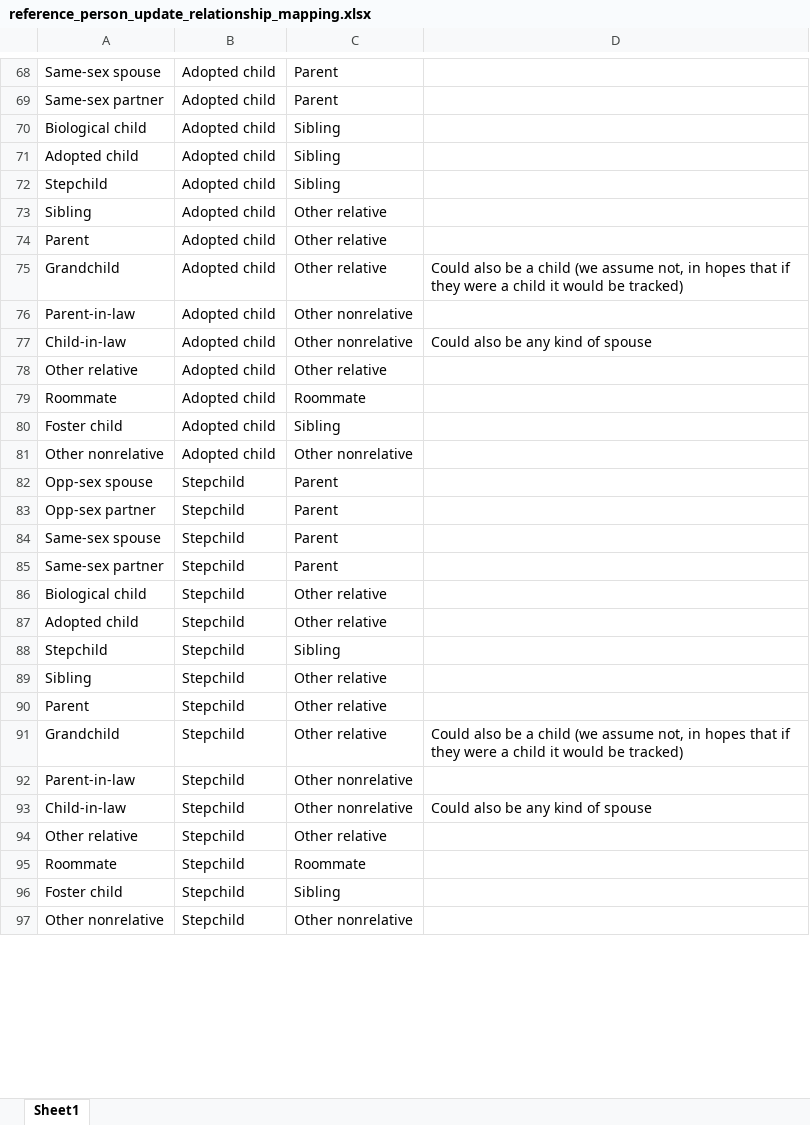
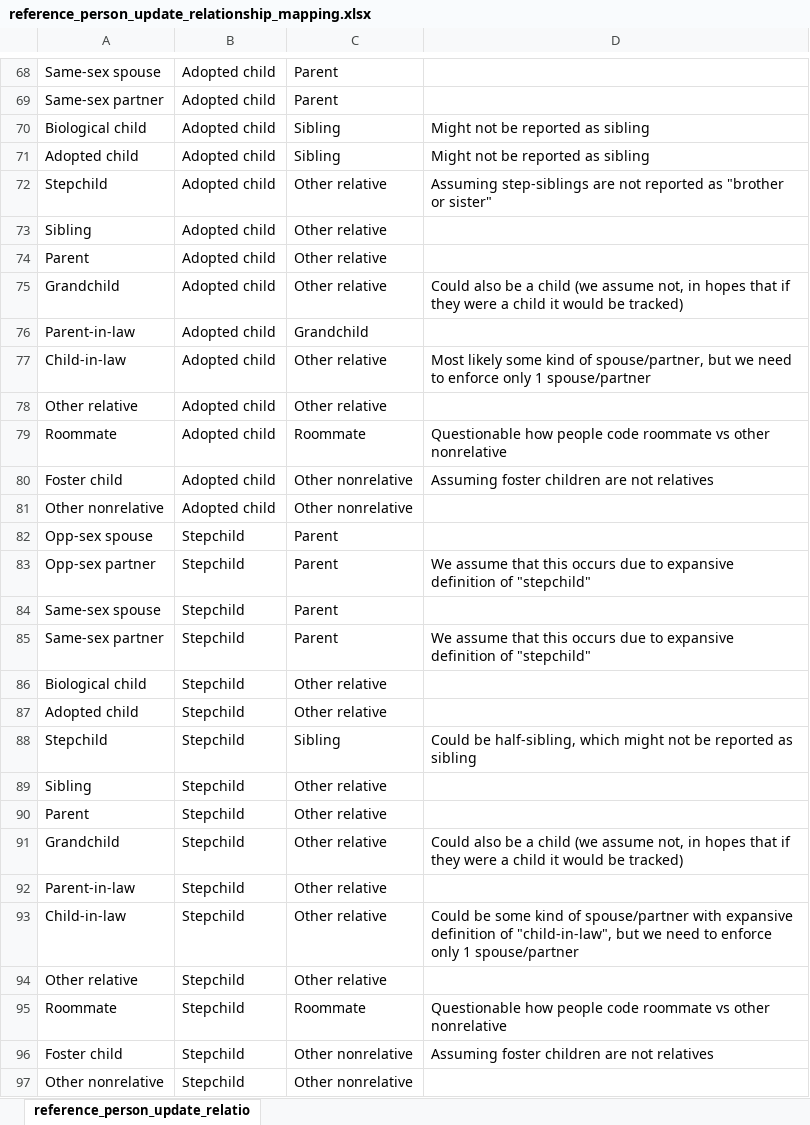
Before and after one commit to ihmeuw/vivarium_research, an Excel workbook: docs/source/concept_models/vivarium_census_synthdata/reference_person_update_relationship_mapping.xlsx, sheet reference_person_update_relatio, drawn as a sheet; only a part is shown, gaps mark what is left out; values as stored, in another font and other column widths than the file's, no borders; the diff covers the shown part only; the diff names each change by its address in the sheet, - before the commit and + after, or states it on an @@ line.

Commit message:
Refine relationship mapping

```diff
--- a/docs/source/concept_models/vivarium_census_synthdata/reference_person_update_relationship_mapping.xlsx (sheet reference_person_update_relatio)
+++ b/docs/source/concept_models/vivarium_census_synthdata/reference_person_update_relationship_mapping.xlsx (sheet reference_person_update_relatio)
-sheet tab: Sheet1
+sheet tab: reference_person_update_relatio
-D70:D71: (empty)
+D70:D71: Might not be reported as sibling
-C72: Sibling
+C72: Other relative
-D72: (empty)
+D72: Assuming step-siblings are not reported as "brother or sister"
-C76: Other nonrelative
+C76: Grandchild
-C77: Other nonrelative
+C77: Other relative
-D77: Could also be any kind of spouse
+D77: Most likely some kind of spouse/partner, but we need to enforce only 1 spouse/partner
-D79: (empty)
+D79: Questionable how people code roommate vs other nonrelative
-C80: Sibling
+C80: Other nonrelative
-D80: (empty)
+D80: Assuming foster children are not relatives
-D83: (empty)
+D83: We assume that this occurs due to expansive definition of "stepchild"
-D85: (empty)
+D85: We assume that this occurs due to expansive definition of "stepchild"
-D88: (empty)
+D88: Could be half-sibling, which might not be reported as sibling
-C92:C93: Other nonrelative
+C92:C93: Other relative
-D93: Could also be any kind of spouse
+D93: Could be some kind of spouse/partner with expansive definition of "child-in-law", but we need to enforce only 1 spouse/partner
-D95: (empty)
+D95: Questionable how people code roommate vs other nonrelative
-C96: Sibling
+C96: Other nonrelative
-D96: (empty)
+D96: Assuming foster children are not relatives
```
Also changed, not shown: 98 edited cells elsewhere in this sheet, 2 other files.
